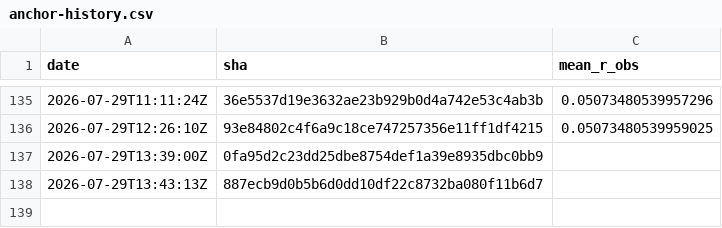
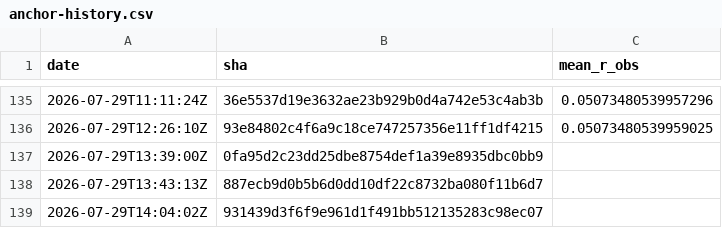
Before and after one commit to Differentiable-Electron-Crystallography/diffBloch, a CSV file: anchor-history.csv, drawn as a sheet; only a part is shown, gaps mark what is left out.

```diff
--- a/anchor-history.csv
+++ b/anchor-history.csv
@@ -138 +138,2 @@ date,sha,mean_r_obs
 2026-07-29T13:43:13Z,887ecb9d0b5b6d0dd10df22c8732ba080f11b6d7,
+2026-07-29T14:04:02Z,931439d3f6f9e961d1f491bb512135283c98ec07,
```
Also changed, not shown: 2 other files.
